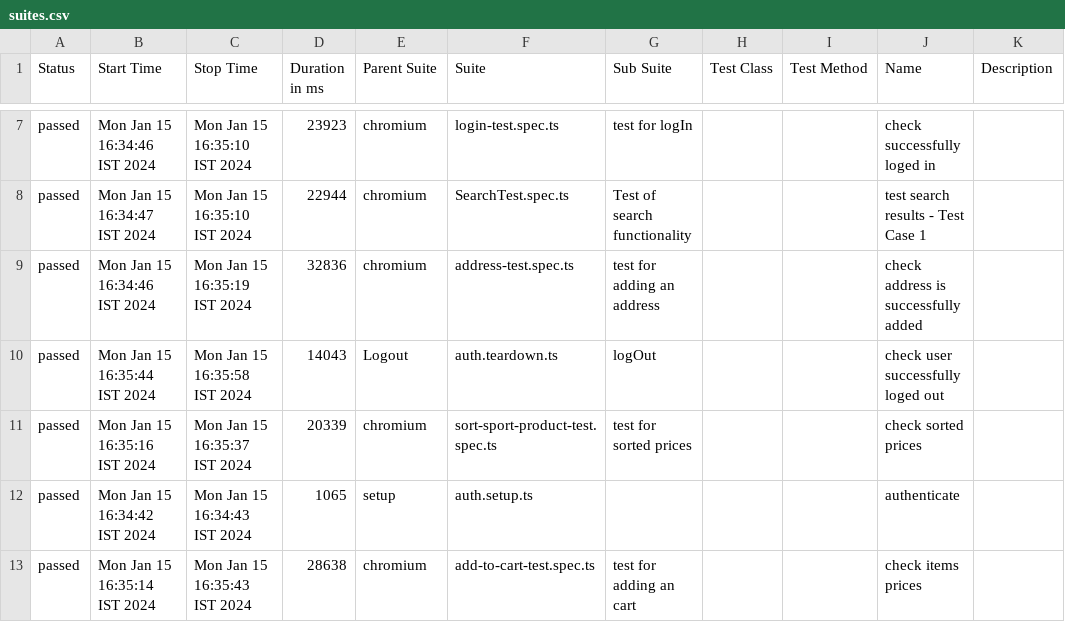
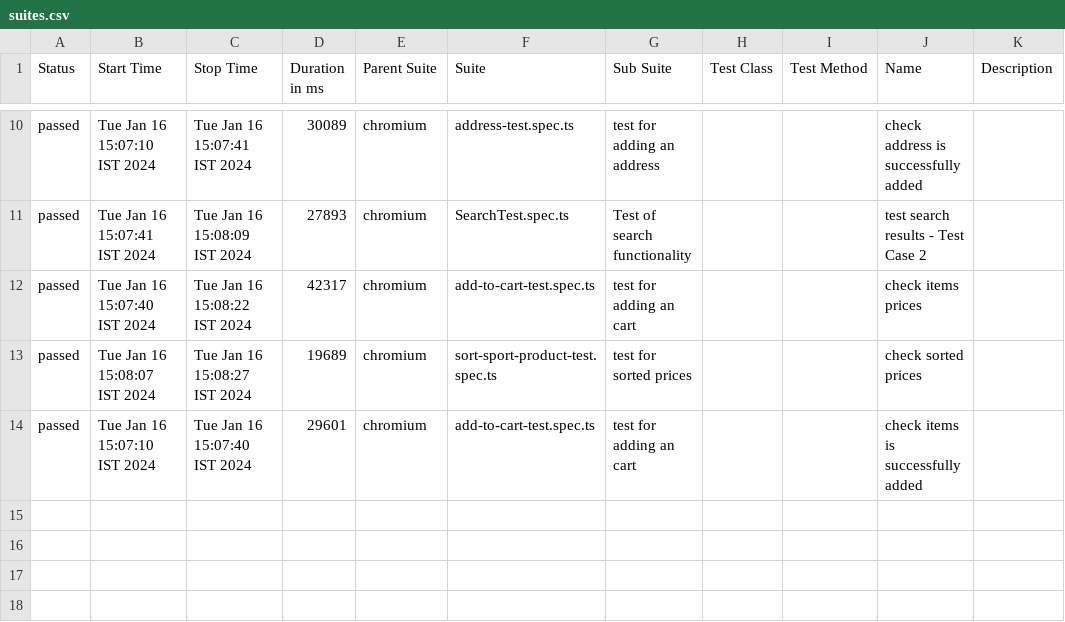
Before and after one commit to Ashraf152/Terminalx_PlayWright-Test, a CSV file: allure-report/data/suites.csv, drawn as a sheet; only a part is shown, gaps mark what is left out; the diff covers the shown part only.

```diff
--- a/allure-report/data/suites.csv
+++ b/allure-report/data/suites.csv
@@ -7,7 +10,5 @@
-"passed","Mon Jan 15 16:34:46 IST 2024","Mon Jan 15 16:35:10 IST 2024","23923","chromium","login-test.spec.ts","test for logIn","","","check successfully loged in",""
-"passed","Mon Jan 15 16:34:47 IST 2024","Mon Jan 15 16:35:10 IST 2024","22944","chromium","SearchTest.spec.ts","Test of search functionality","","","test search results - Test Case 1",""
-"passed","Mon Jan 15 16:34:46 IST 2024","Mon Jan 15 16:35:19 IST 2024","32836","chromium","address-test.spec.ts","test for adding an address","","","check address is successfully added",""
-"passed","Mon Jan 15 16:35:44 IST 2024","Mon Jan 15 16:35:58 IST 2024","14043","Logout","auth.teardown.ts","logOut","","","check user successfully loged out",""
-"passed","Mon Jan 15 16:35:16 IST 2024","Mon Jan 15 16:35:37 IST 2024","20339","chromium","sort-sport-product-test.spec.ts","test for sorted prices","","","check sorted prices",""
-"passed","Mon Jan 15 16:34:42 IST 2024","Mon Jan 15 16:34:43 IST 2024","1065","setup","auth.setup.ts","","","","authenticate",""
-"passed","Mon Jan 15 16:35:14 IST 2024","Mon Jan 15 16:35:43 IST 2024","28638","chromium","add-to-cart-test.spec.ts","test for adding an cart","","","check items prices",""
+"passed","Tue Jan 16 15:07:10 IST 2024","Tue Jan 16 15:07:41 IST 2024","30089","chromium","address-test.spec.ts","test for adding an address","","","check address is successfully added",""
+"passed","Tue Jan 16 15:07:41 IST 2024","Tue Jan 16 15:08:09 IST 2024","27893","chromium","SearchTest.spec.ts","Test of search functionality","","","test search results - Test Case 2",""
+"passed","Tue Jan 16 15:07:40 IST 2024","Tue Jan 16 15:08:22 IST 2024","42317","chromium","add-to-cart-test.spec.ts","test for adding an cart","","","check items prices",""
+"passed","Tue Jan 16 15:08:07 IST 2024","Tue Jan 16 15:08:27 IST 2024","19689","chromium","sort-sport-product-test.spec.ts","test for sorted prices","","","check sorted prices",""
+"passed","Tue Jan 16 15:07:10 IST 2024","Tue Jan 16 15:07:40 IST 2024","29601","chromium","add-to-cart-test.spec.ts","test for adding an cart","","","check items is successfully added",""
```
Also changed, not shown: 3 added rows and 26 edited cells elsewhere in this file, 39 other files.
